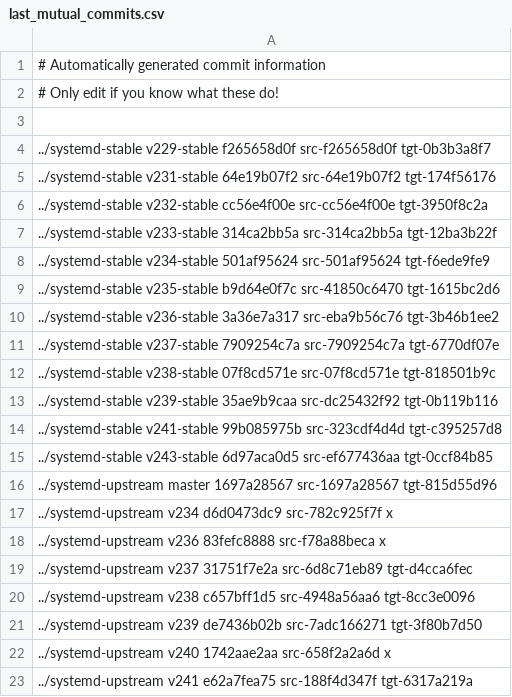
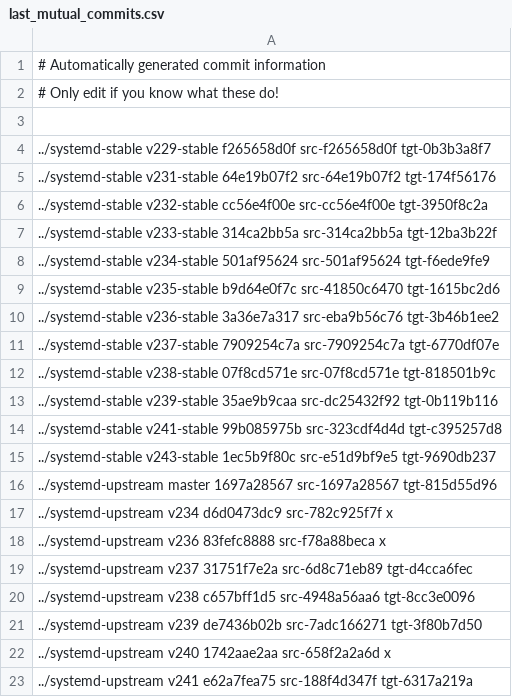
Before and after one commit to Yamakuzure/pwx-elogind-migration-tools, a CSV file: last_mutual_commits.csv, drawn as a sheet.

Commit message:
last_mutual_commits.csv: Updated v243-stable
Signed-off-by: Sven Eden <sven.eden@prydeworx.com>

```diff
--- a/last_mutual_commits.csv
+++ b/last_mutual_commits.csv
@@ -14,3 +14,3 @@
 ../systemd-stable   v241-stable 99b085975b src-323cdf4d4d tgt-c395257d8
-../systemd-stable   v243-stable 6d97aca0d5 src-ef677436aa tgt-0ccf84b85
+../systemd-stable   v243-stable 1ec5b9f80c src-e51d9bf9e5 tgt-9690db237
 ../systemd-upstream master      1697a28567 src-1697a28567 tgt-815d55d96
```
